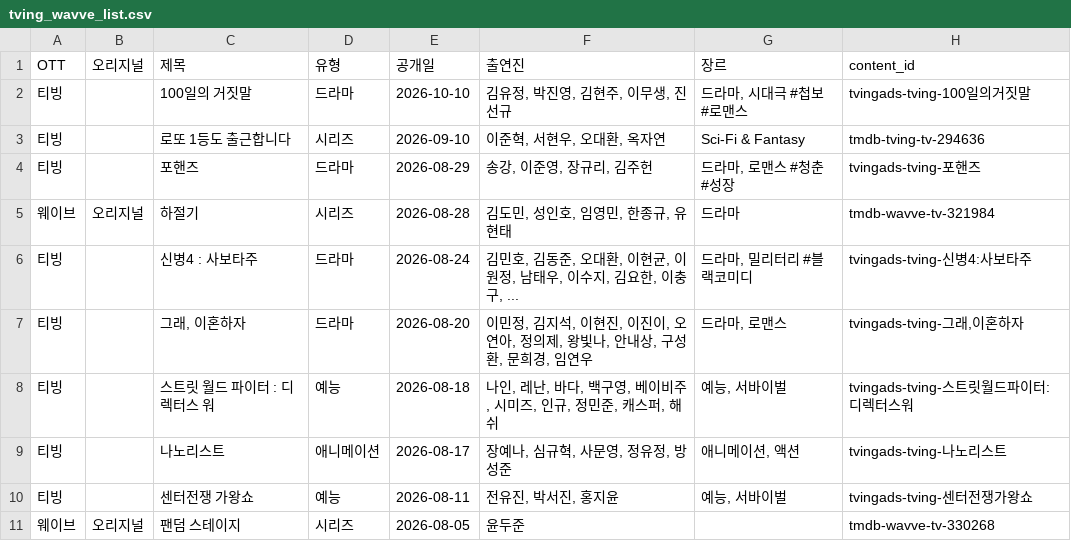
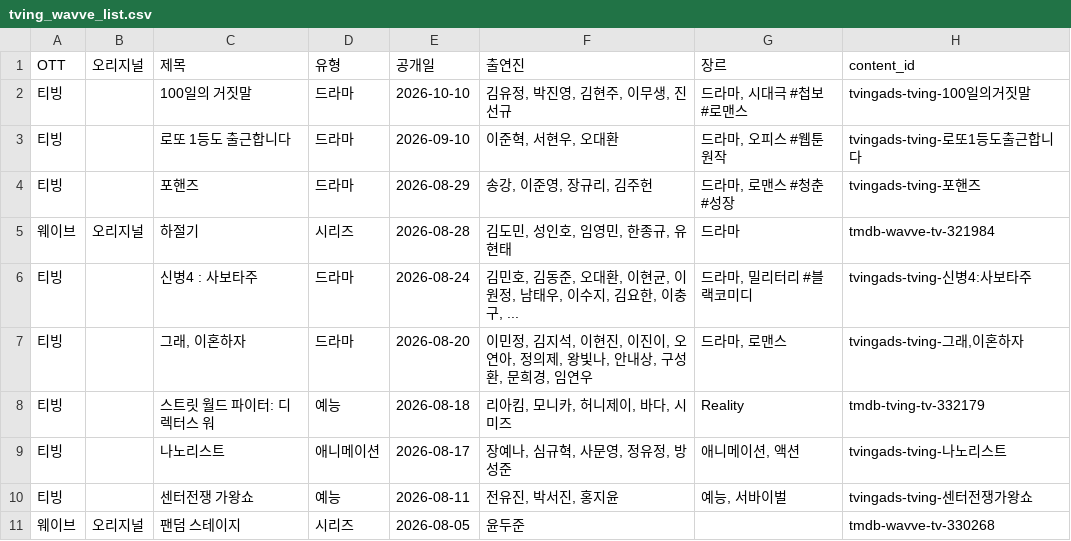
Before and after one commit to ktnasmedia/guide-portal, a CSV file: tving_wavve_list.csv, drawn as a sheet; only a part is shown.

```diff
--- a/tving_wavve_list.csv
+++ b/tving_wavve_list.csv
@@ -2,3 +2,3 @@
 티빙,,100일의 거짓말,드라마,2026-10-10,"김유정, 박진영, 김현주, 이무생, 진선규","드라마, 시대극 #첩보 #로맨스",tvingads-tving-100일의거짓말
-티빙,,로또 1등도 출근합니다,시리즈,2026-09-10,"이준혁, 서현우, 오대환, 옥자연",Sci-Fi & Fantasy,tmdb-tving-tv-294636
+티빙,,로또 1등도 출근합니다,드라마,2026-09-10,"이준혁, 서현우, 오대환","드라마, 오피스 #웹툰원작",tvingads-tving-로또1등도출근합니다
 티빙,,포핸즈,드라마,2026-08-29,"송강, 이준영, 장규리, 김주헌","드라마, 로맨스 #청춘 #성장",tvingads-tving-포핸즈
@@ -7,3 +7,3 @@
 티빙,,"그래, 이혼하자",드라마,2026-08-20,"이민정, 김지석, 이현진, 이진이, 오연아, 정의제, 왕빛나, 안내상, 구성환, 문희경, 임연우","드라마, 로맨스","tvingads-tving-그래,이혼하자"
-티빙,,스트릿 월드 파이터 : 디렉터스 워,예능,2026-08-18,"나인, 레난, 바다, 백구영, 베이비주, 시미즈, 인규, 정민준, 캐스퍼, 해쉬","예능, 서바이벌",tvingads-tving-스트릿월드파이터:디렉터스워
+티빙,,스트릿 월드 파이터: 디렉터스 워,예능,2026-08-18,"리아킴, 모니카, 허니제이, 바다, 시미즈",Reality,tmdb-tving-tv-332179
 티빙,,나노리스트,애니메이션,2026-08-17,"장예나, 심규혁, 사문영, 정유정, 방성준","애니메이션, 액션",tvingads-tving-나노리스트
```
Also changed, not shown: 3 other files.
